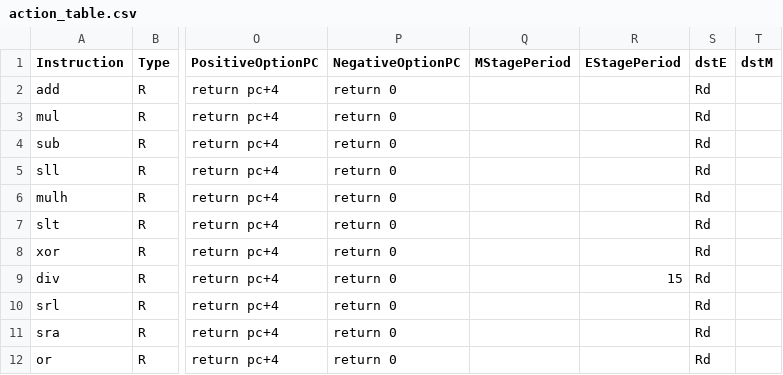
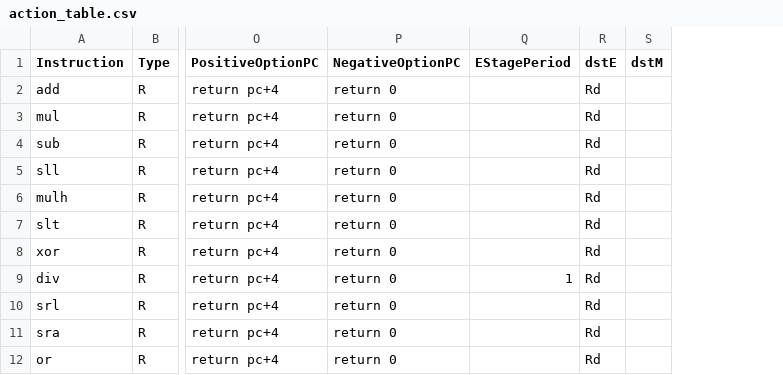
Before and after one commit to magic3007/RISCV-Simulator, a CSV file: src/action_table.csv, drawn as a sheet; only a part is shown, gaps mark what is left out; removed rows and columns are numbered as before the commit, all else as after; the diff covers the shown part only; the diff names each change by its address in the sheet, - before the commit and + after, or states it on an @@ line.

```diff
--- a/src/action_table.csv
+++ b/src/action_table.csv
-column Q (MStagePeriod), empty
-Q9 (EStagePeriod): 15
+Q9 (EStagePeriod): 1
```
Also changed, not shown: 17 edited cells elsewhere in this file, 11 other files.
